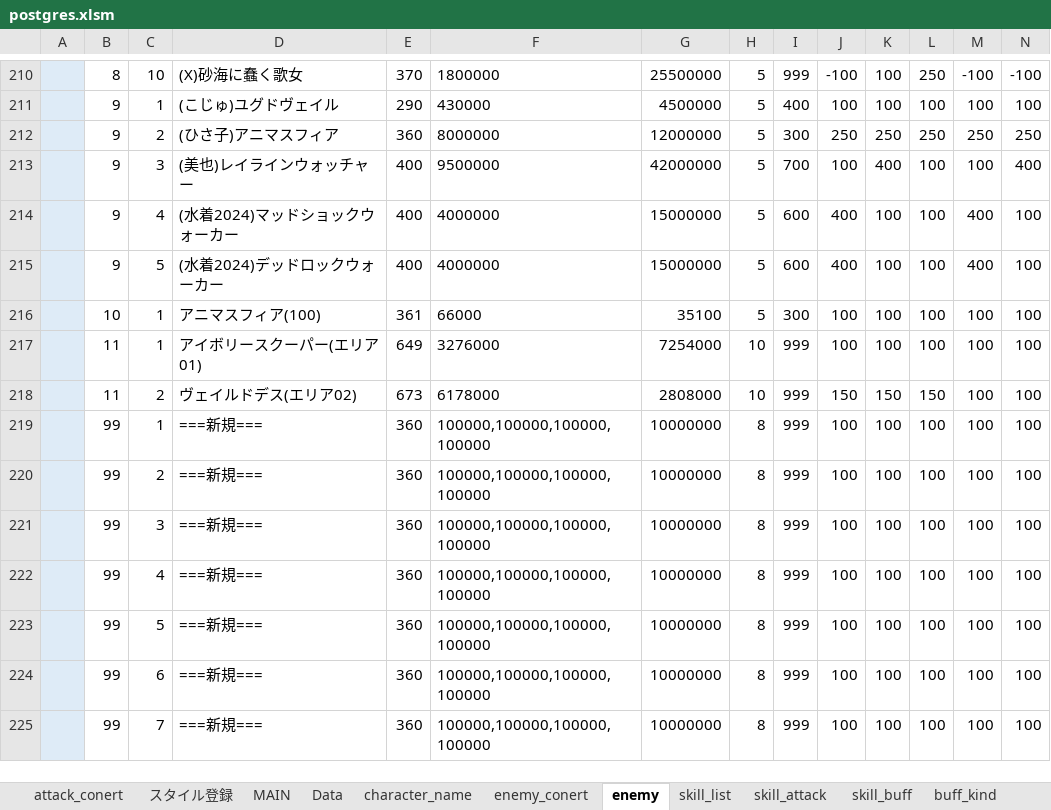
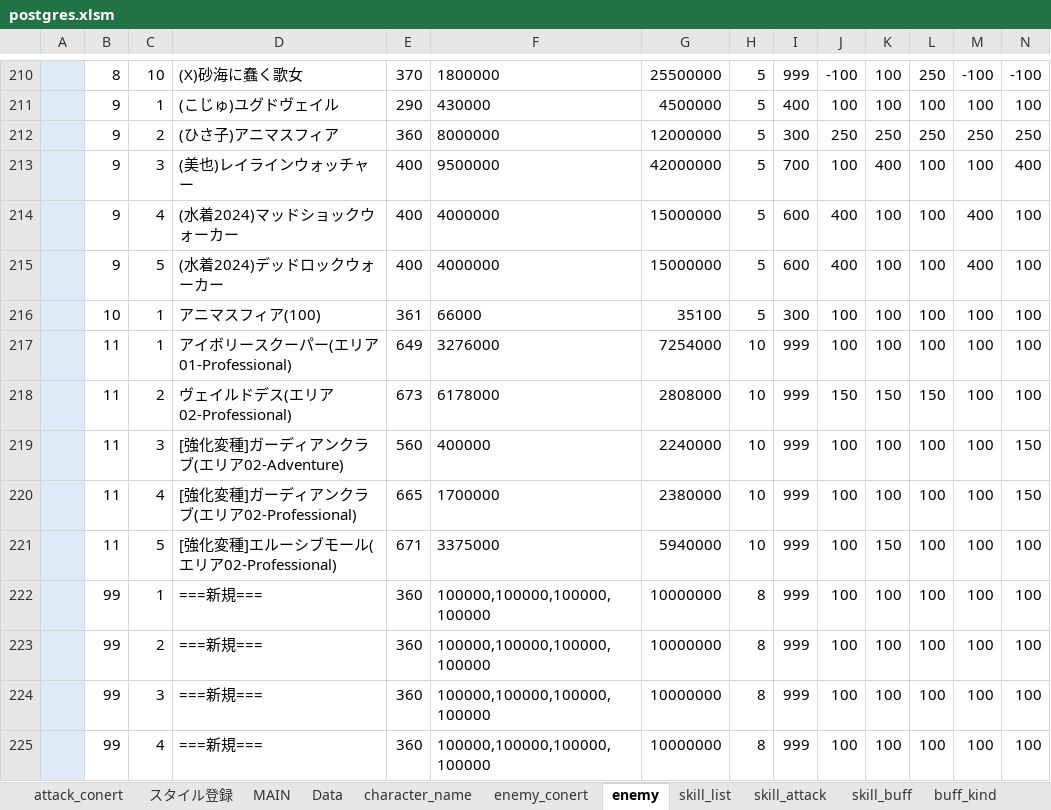
Before and after one commit to reliruleru00/hevburn, an Excel workbook: postgres.xlsm, sheet enemy, drawn as a sheet; only a part is shown, gaps mark what is left out; the shorter side is filled out with more unchanged rows; values as stored, in another font and other column widths than the file's, no borders; charts and pictures not drawn; rows hold the shown columns only; the diff names each change by its address in the sheet, - before the commit and + after, or states it on an @@ line.

```diff
--- a/postgres.xlsm (sheet enemy)
+++ b/postgres.xlsm (sheet enemy)
-D217: アイボリースクーパー(エリア01)
+D217: アイボリースクーパー(エリア01-Professional)
-D218: ヴェイルドデス(エリア02)
+D218: ヴェイルドデス(エリア02-Professional)
+row 219:  | 11 | 3 | [強化変種]ガーディアンクラブ(エリア02-Adventure) | 560 | 400000 | 2240000 | 10 | 999 | 100 | 100 | 100 | 100 | 150
+row 220:  | 11 | 4 | [強化変種]ガーディアンクラブ(エリア02-Professional) | 665 | 1700000 | 2380000 | 10 | 999 | 100 | 100 | 100 | 100 | 150
+row 221:  | 11 | 5 | [強化変種]エルーシブモール(エリア02-Professional) | 671 | 3375000 | 5940000 | 10 | 999 | 100 | 150 | 100 | 100 | 100
```
Also changed, not shown: sheet enemy_conert, 1 other file.
